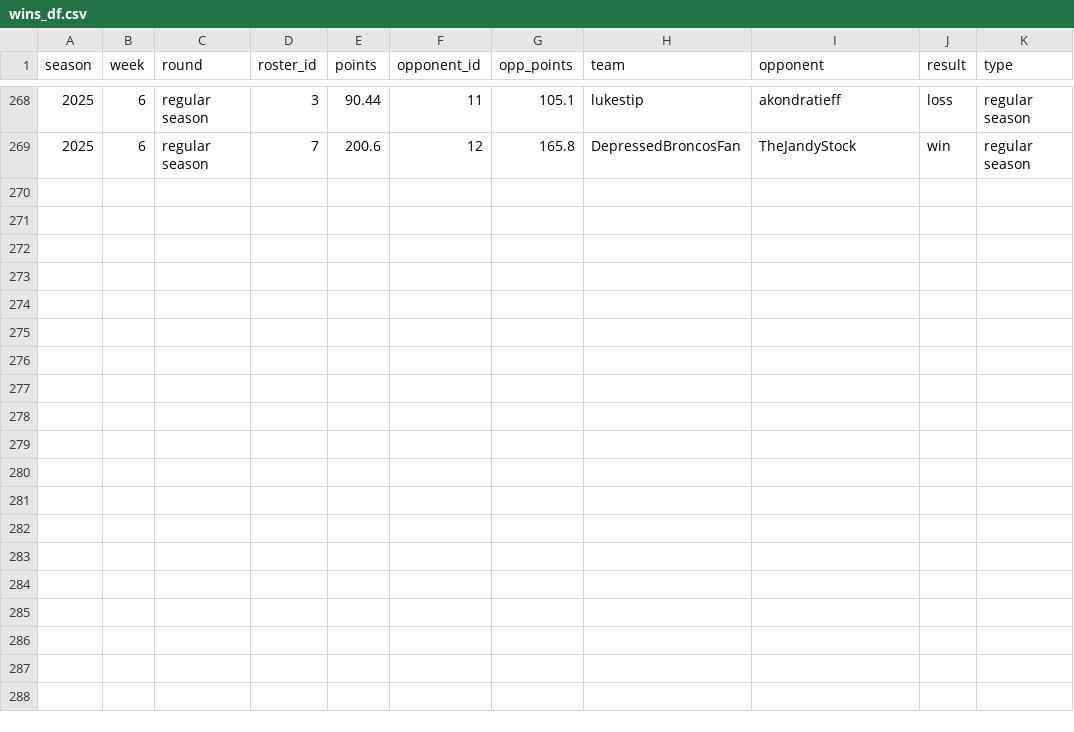
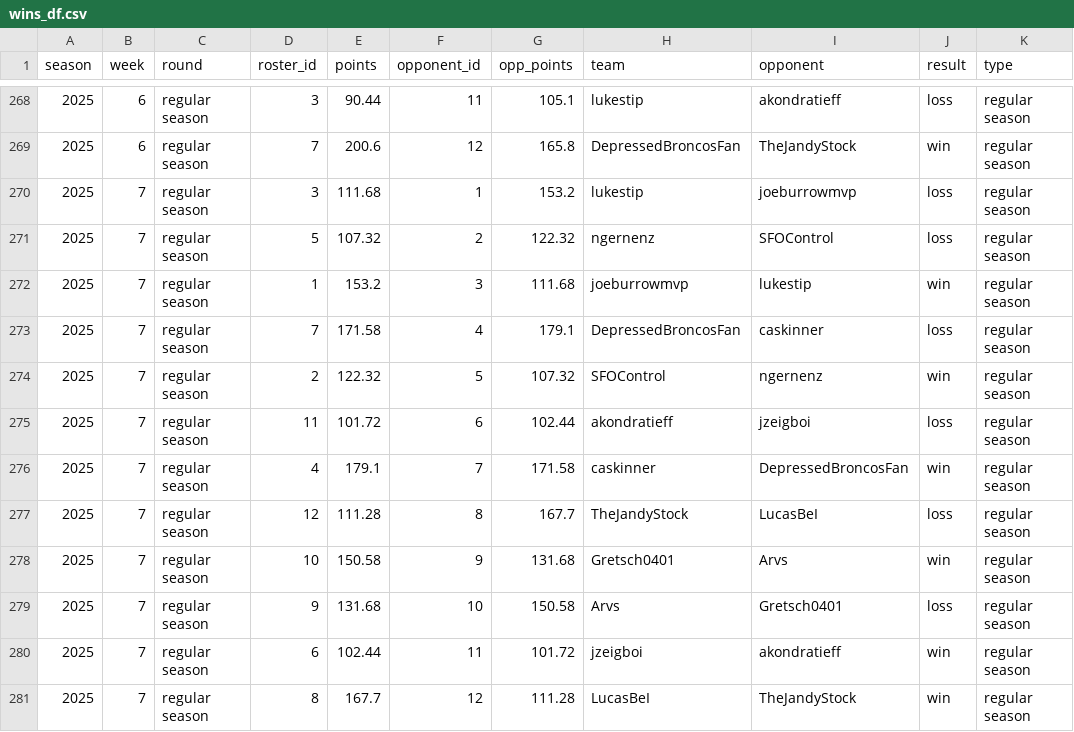
Before and after one commit to CalebSkinner1/FantasyDynasty, a CSV file: Shiny/Saved Files/wins_df.csv, drawn as a sheet; only a part is shown, gaps mark what is left out.

```diff
--- a/Shiny/Saved Files/wins_df.csv
+++ b/Shiny/Saved Files/wins_df.csv
@@ -269 +269,13 @@ season,week,round,roster_id,points,opponent_id,opp_points,team,opponent,result,t
 2025,6,regular season,7,200.6,12,165.8,DepressedBroncosFan,TheJandyStock,win,regular season
+2025,7,regular season,3,111.68,1,153.2,lukestip,joeburrowmvp,loss,regular season
+2025,7,regular season,5,107.32,2,122.32,ngernenz,SFOControl,loss,regular season
+2025,7,regular season,1,153.2,3,111.68,joeburrowmvp,lukestip,win,regular season
+2025,7,regular season,7,171.58,4,179.1,DepressedBroncosFan,caskinner,loss,regular season
+2025,7,regular season,2,122.32,5,107.32,SFOControl,ngernenz,win,regular season
+2025,7,regular season,11,101.72,6,102.44,akondratieff,jzeigboi,loss,regular season
+2025,7,regular season,4,179.1,7,171.58,caskinner,DepressedBroncosFan,win,regular season
+2025,7,regular season,12,111.28,8,167.7,TheJandyStock,LucasBeI,loss,regular season
+2025,7,regular season,10,150.58,9,131.68,Gretsch0401,Arvs,win,regular season
+2025,7,regular season,9,131.68,10,150.58,Arvs,Gretsch0401,loss,regular season
+2025,7,regular season,6,102.44,11,101.72,jzeigboi,akondratieff,win,regular season
+2025,7,regular season,8,167.7,12,111.28,LucasBeI,TheJandyStock,win,regular season
```
Also changed, not shown: Data/projections25.csv, Shiny/Saved Files/acquisitions.csv, 46 other files.
